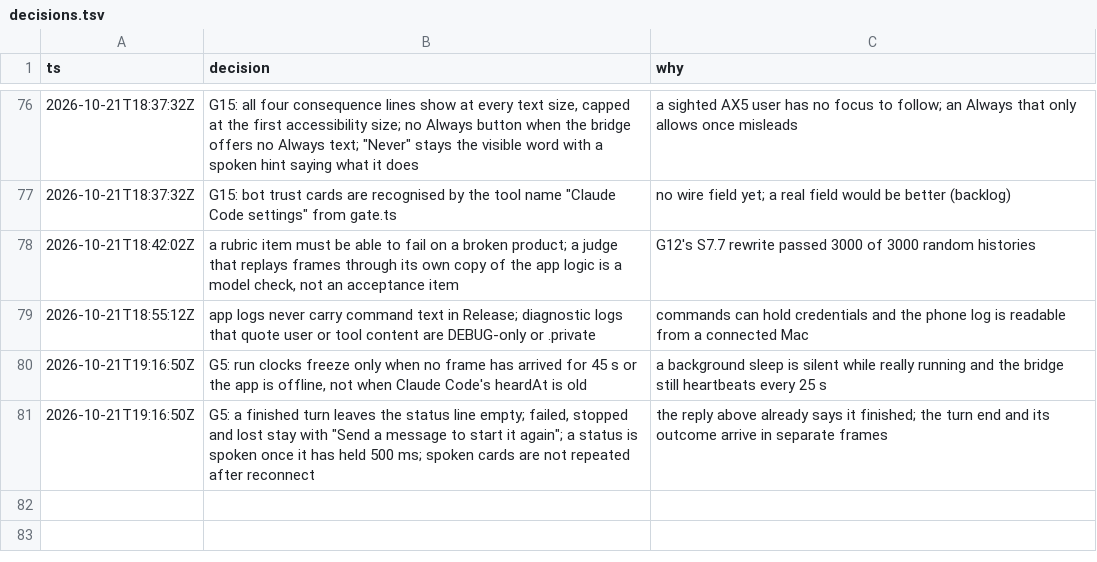
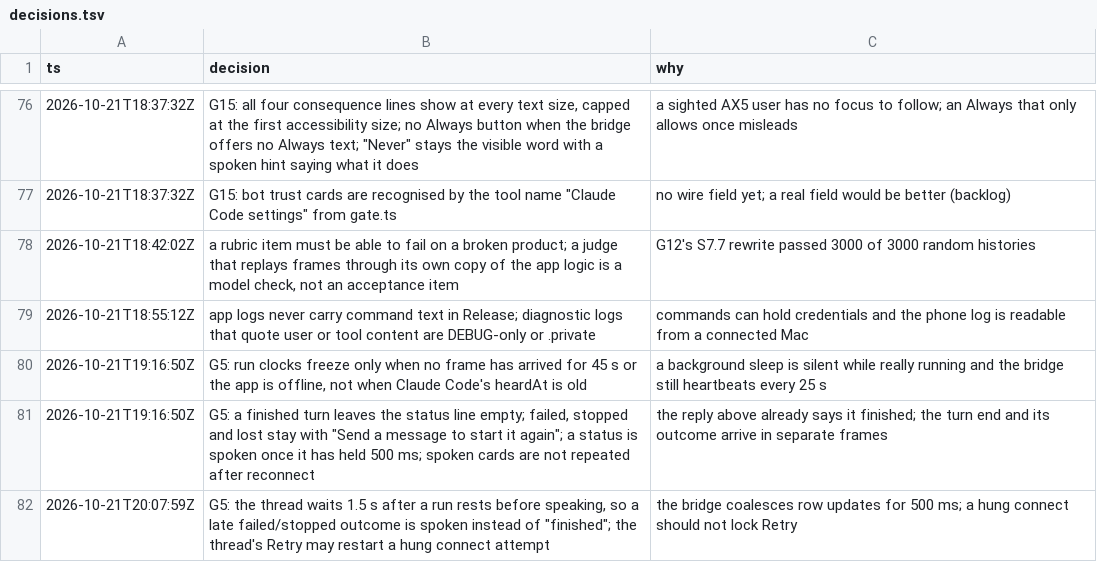
Before and after one commit to IamP5/claudio-bot, a TSV file: docs/ux-program/decisions.tsv, drawn as a sheet; only a part is shown, gaps mark what is left out.

```diff
--- a/docs/ux-program/decisions.tsv
+++ b/docs/ux-program/decisions.tsv
@@ -81 +81,2 @@ ts	decision	why
 2026-10-21T19:16:50Z	G5: a finished turn leaves the status line empty; failed, stopped and lost stay with "Send a message to start it again"; a status is spoken once it has held 500 ms; spoken cards are not repeated after reconnect	the reply above already says it finished; the turn end and its outcome arrive in separate frames
+2026-10-21T20:07:59Z	G5: the thread waits 1.5 s after a run rests before speaking, so a late failed/stopped outcome is spoken instead of "finished"; the thread's Retry may restart a hung connect attempt	the bridge coalesces row updates for 500 ms; a hung connect should not lock Retry
```
Also changed, not shown: docs/ux-program/agents.tsv.
